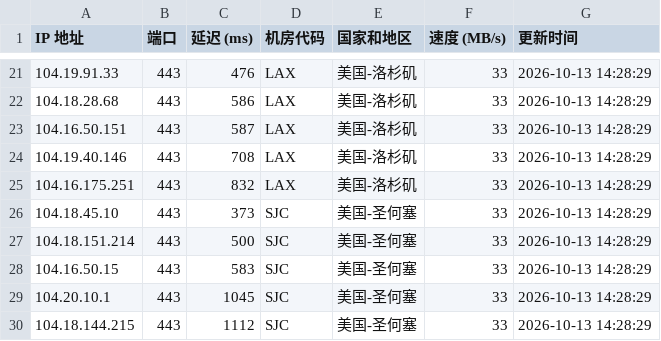
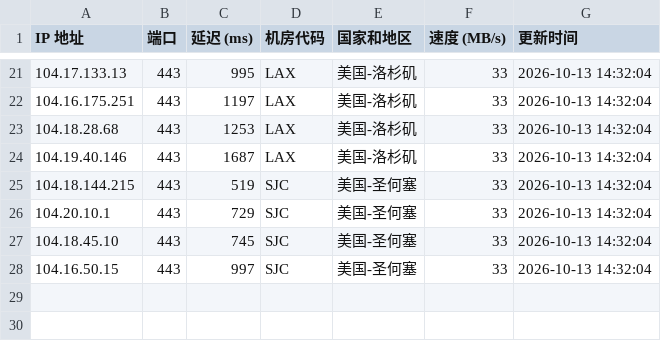
Before and after one commit to lizhiwei0608/router, a CSV file: latest.csv, drawn as a sheet; only a part is shown, gaps mark what is left out; the diff covers the shown part only.

```diff
--- a/latest.csv
+++ b/latest.csv
@@ -21,10 +21,8 @@ IP 地址,端口,延迟 (ms),机房代码,国家和地区,速度 (MB/s),更新
-104.19.91.33,443,476,LAX,美国-洛杉矶,33,2026-10-13 14:28:29
-104.18.28.68,443,586,LAX,美国-洛杉矶,33,2026-10-13 14:28:29
-104.16.50.151,443,587,LAX,美国-洛杉矶,33,2026-10-13 14:28:29
-104.19.40.146,443,708,LAX,美国-洛杉矶,33,2026-10-13 14:28:29
-104.16.175.251,443,832,LAX,美国-洛杉矶,33,2026-10-13 14:28:29
-104.18.45.10,443,373,SJC,美国-圣何塞,33,2026-10-13 14:28:29
-104.18.151.214,443,500,SJC,美国-圣何塞,33,2026-10-13 14:28:29
-104.16.50.15,443,583,SJC,美国-圣何塞,33,2026-10-13 14:28:29
-104.20.10.1,443,1045,SJC,美国-圣何塞,33,2026-10-13 14:28:29
-104.18.144.215,443,1112,SJC,美国-圣何塞,33,2026-10-13 14:28:29
+104.17.133.13,443,995,LAX,美国-洛杉矶,33,2026-10-13 14:32:04
+104.16.175.251,443,1197,LAX,美国-洛杉矶,33,2026-10-13 14:32:04
+104.18.28.68,443,1253,LAX,美国-洛杉矶,33,2026-10-13 14:32:04
+104.19.40.146,443,1687,LAX,美国-洛杉矶,33,2026-10-13 14:32:04
+104.18.144.215,443,519,SJC,美国-圣何塞,33,2026-10-13 14:32:04
+104.20.10.1,443,729,SJC,美国-圣何塞,33,2026-10-13 14:32:04
+104.18.45.10,443,745,SJC,美国-圣何塞,33,2026-10-13 14:32:04
+104.16.50.15,443,997,SJC,美国-圣何塞,33,2026-10-13 14:32:04
```
Also changed, not shown: 5 added rows, 5 removed rows and 32 edited cells elsewhere in this file, 1 other file.
